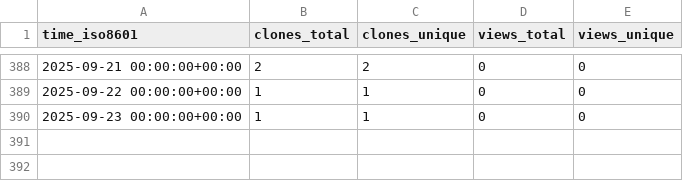
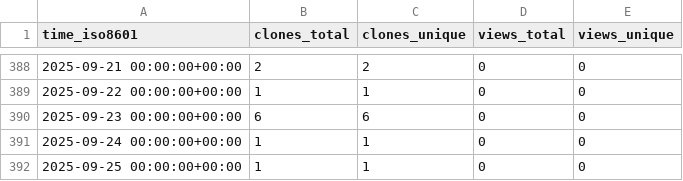
Before and after one commit to grp-bork/MultiPath, a CSV file: grp-bork/MultiPath/ghrs-data/views_clones_aggregate.csv, drawn as a sheet; only a part is shown, gaps mark what is left out.

```diff
--- a/grp-bork/MultiPath/ghrs-data/views_clones_aggregate.csv
+++ b/grp-bork/MultiPath/ghrs-data/views_clones_aggregate.csv
@@ -389,2 +389,4 @@ time_iso8601,clones_total,clones_unique,views_total,views_unique
 2025-09-22 00:00:00+00:00,1,1,0,0
-2025-09-23 00:00:00+00:00,1,1,0,0
+2025-09-23 00:00:00+00:00,6,6,0,0
+2025-09-24 00:00:00+00:00,1,1,0,0
+2025-09-25 00:00:00+00:00,1,1,0,0
```
Also changed, not shown: 1 other file.
